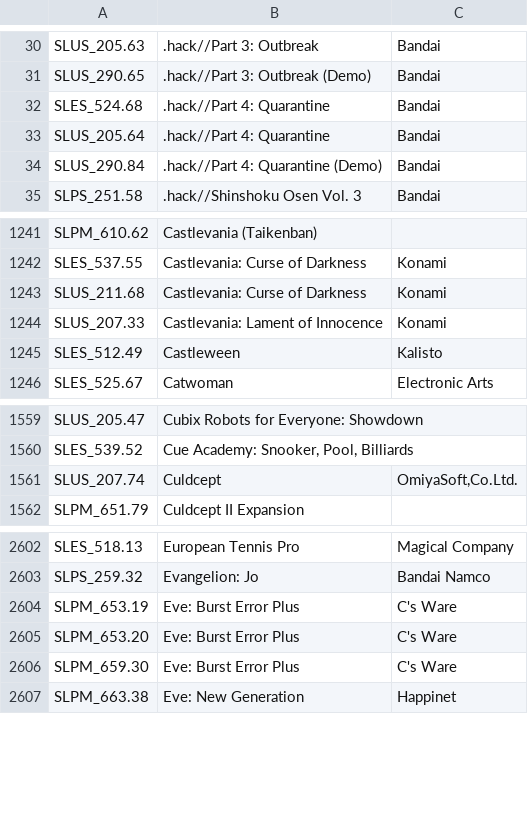
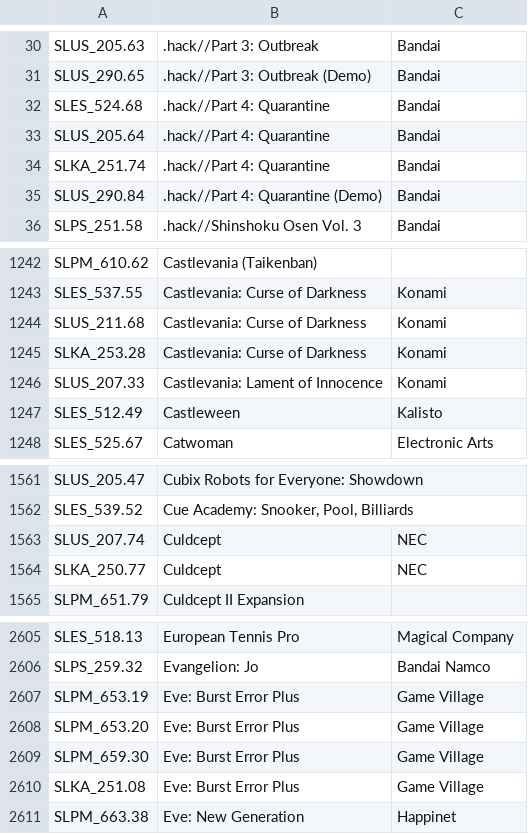
Before and after one commit to ahmedmoselhi/PSBBN-Definitive-English-Patch, a CSV file: helper/TitlesDB_PS2_English.csv, drawn as a sheet; only a part is shown, gaps mark what is left out.

Commit message:
Updated art and game databases

```diff
--- a/helper/TitlesDB_PS2_English.csv
+++ b/helper/TitlesDB_PS2_English.csv
@@ -33,2 +33,3 @@ SLES_524.68|.hack//Part 4: Quarantine|Bandai
 SLUS_205.64|.hack//Part 4: Quarantine|Bandai
+SLKA_251.74|.hack//Part 4: Quarantine|Bandai
 SLUS_290.84|.hack//Part 4: Quarantine (Demo)|Bandai
@@ -1243,2 +1244,3 @@ SLES_537.55|Castlevania: Curse of Darkness|Konami
 SLUS_211.68|Castlevania: Curse of Darkness|Konami
+SLKA_253.28|Castlevania: Curse of Darkness|Konami
 SLUS_207.33|Castlevania: Lament of Innocence|Konami
@@ -1560,3 +1562,4 @@ SLUS_205.47|Cubix Robots for Everyone: Showdown|
 SLES_539.52|Cue Academy: Snooker, Pool, Billiards|
-SLUS_207.74|Culdcept|OmiyaSoft,Co.Ltd.
+SLUS_207.74|Culdcept|NEC
+SLKA_250.77|Culdcept|NEC
 SLPM_651.79|Culdcept II Expansion|
@@ -2603,5 +2606,6 @@ SLES_518.13|European Tennis Pro|Magical Company
 SLPS_259.32|Evangelion: Jo|Bandai Namco
-SLPM_653.19|Eve: Burst Error Plus|C's Ware
-SLPM_653.20|Eve: Burst Error Plus|C's Ware
-SLPM_659.30|Eve: Burst Error Plus|C's Ware
+SLPM_653.19|Eve: Burst Error Plus|Game Village
+SLPM_653.20|Eve: Burst Error Plus|Game Village
+SLPM_659.30|Eve: Burst Error Plus|Game Village
+SLKA_251.08|Eve: Burst Error Plus|Game Village
 SLPM_663.38|Eve: New Generation|Happinet
```
Also changed, not shown: helper/ArtDB.csv, helper/TitlesDB_PS1_English.csv.
